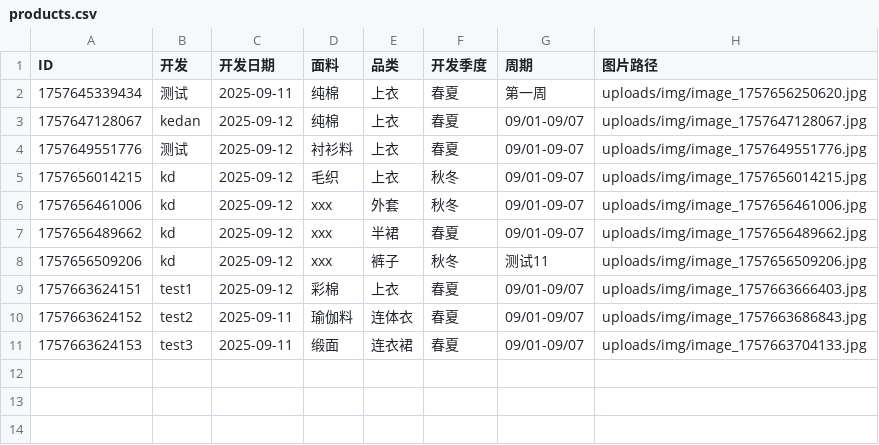
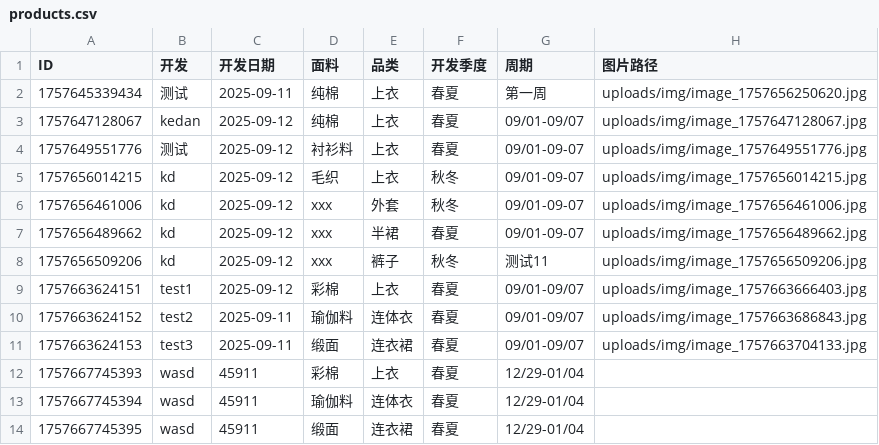
Before and after one commit to wasdkd/Amazon, a CSV file: uploads/products.csv, drawn as a sheet; the diff names each change by its address in the sheet, - before the commit and + after, or states it on an @@ line.

Commit message:
批量更新产品数据: 添加3条记录

```diff
--- a/uploads/products.csv
+++ b/uploads/products.csv
+row 12: 1757667745393 | wasd | 45911 | 彩棉 | 上衣 | 春夏 | 12/29-01/04
+row 13: 1757667745394 | wasd | 45911 | 瑜伽料 | 连体衣 | 春夏 | 12/29-01/04
+row 14: 1757667745395 | wasd | 45911 | 缎面 | 连衣裙 | 春夏 | 12/29-01/04
```
